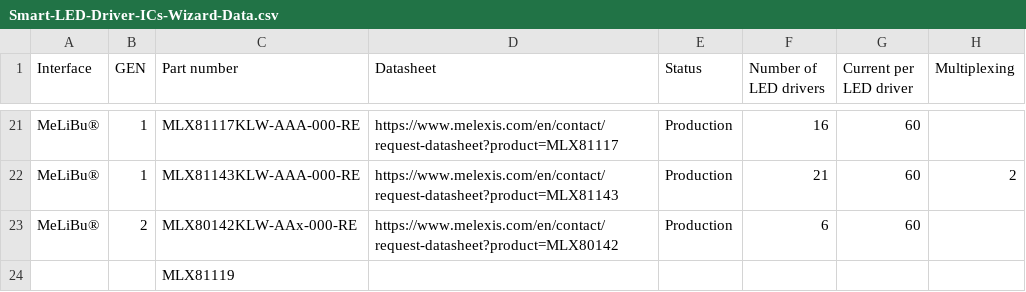
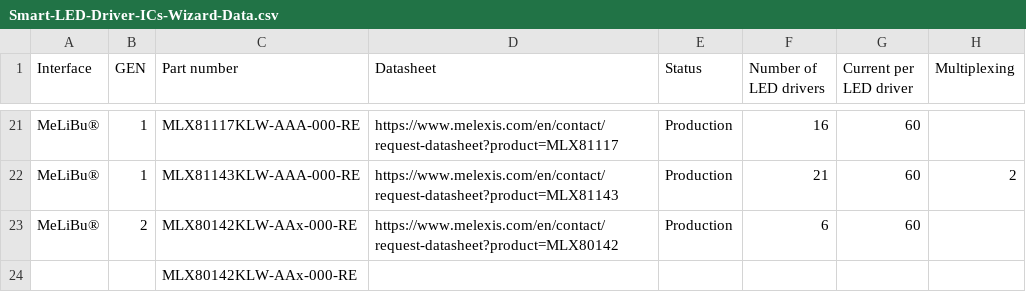
Before and after one commit to MelexisBC/Wizard---Smart-LED-Driver-ICs-Data, a CSV file: Smart-LED-Driver-ICs-Wizard-Data.csv, drawn as a sheet; only a part is shown, gaps mark what is left out; the diff names each change by its address in the sheet, - before the commit and + after, or states it on an @@ line.

Commit message:
Wizard - Smart LED driver ICs - Google sheet updated

```diff
--- a/Smart-LED-Driver-ICs-Wizard-Data.csv
+++ b/Smart-LED-Driver-ICs-Wizard-Data.csv
-C24 (Part number): MLX81119
+C24 (Part number): MLX80142KLW-AAx-000-RE
```
